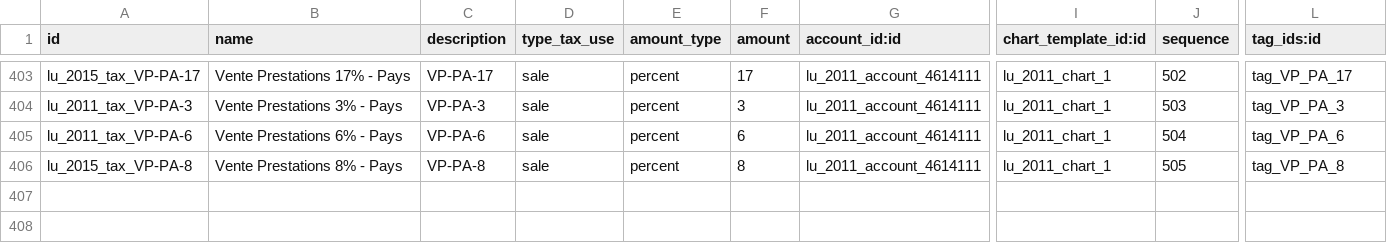
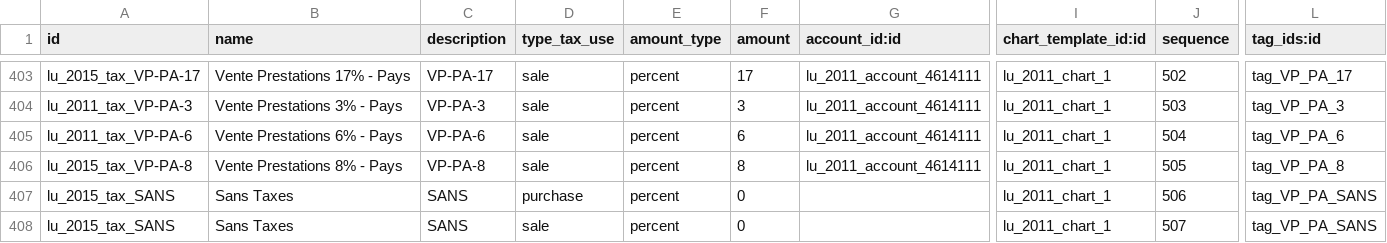
Before and after one commit to cogitoweb/OCB, a CSV file: addons/l10n_lu/account.tax.template-2015.csv, drawn as a sheet; only a part is shown, gaps mark what is left out; rows hold the shown columns only; the diff names each change by its address in the sheet, - before the commit and + after, or states it on an @@ line.

```diff
--- a/addons/l10n_lu/account.tax.template-2015.csv
+++ b/addons/l10n_lu/account.tax.template-2015.csv
+row 407: lu_2015_tax_SANS | Sans Taxes | SANS | purchase | percent | 0 |  | lu_2011_chart_1 | 506 | tag_VP_PA_SANS
+row 408: lu_2015_tax_SANS | Sans Taxes | SANS | sale | percent | 0 |  | lu_2011_chart_1 | 507 | tag_VP_PA_SANS
```
Also changed, not shown: addons/l10n_lu/account.account.tag.csv, addons/l10n_lu/account.account.template-2011.csv, 2 other files.
